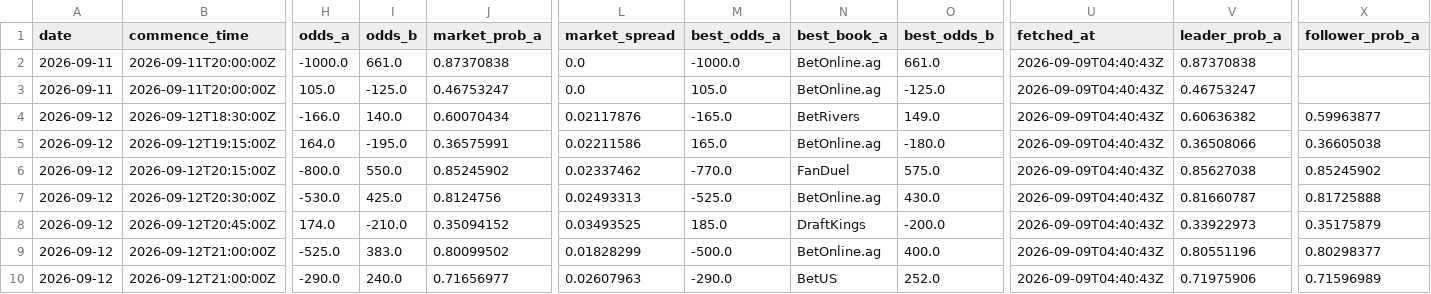
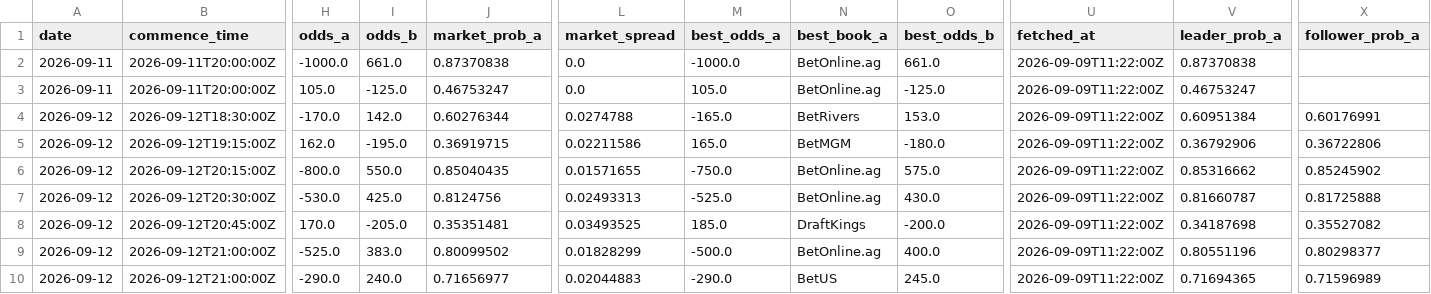
Before and after one commit to joshuakingsland/claude-fights, a CSV file: odds_upcoming.csv, drawn as a sheet; only a part is shown, gaps mark what is left out; the diff covers the shown part only; the diff names each change by its address in the sheet, - before the commit and + after, or states it on an @@ line.

```diff
--- a/odds_upcoming.csv
+++ b/odds_upcoming.csv
-U2:U10 (fetched_at): 2026-09-09T04:40:43Z
+U2:U10 (fetched_at): 2026-09-09T11:22:00Z
-H4 (odds_a): -166.0
+H4 (odds_a): -170.0
-I4 (odds_b): 140.0
+I4 (odds_b): 142.0
-J4 (market_prob_a): 0.60070434
+J4 (market_prob_a): 0.60276344
-L4 (market_spread): 0.02117876
+L4 (market_spread): 0.0274788
-O4 (best_odds_b): 149.0
+O4 (best_odds_b): 153.0
-V4 (leader_prob_a): 0.60636382
+V4 (leader_prob_a): 0.60951384
-X4 (follower_prob_a): 0.59963877
+X4 (follower_prob_a): 0.60176991
-H5 (odds_a): 164.0
+H5 (odds_a): 162.0
-J5 (market_prob_a): 0.36575991
+J5 (market_prob_a): 0.36919715
-N5 (best_book_a): BetOnline.ag
+N5 (best_book_a): BetMGM
-V5 (leader_prob_a): 0.36508066
+V5 (leader_prob_a): 0.36792906
-X5 (follower_prob_a): 0.36605038
+X5 (follower_prob_a): 0.36722806
-J6 (market_prob_a): 0.85245902
+J6 (market_prob_a): 0.85040435
-L6 (market_spread): 0.02337462
+L6 (market_spread): 0.01571655
-M6 (best_odds_a): -770.0
+M6 (best_odds_a): -750.0
-N6 (best_book_a): FanDuel
+N6 (best_book_a): BetOnline.ag
-V6 (leader_prob_a): 0.85627038
+V6 (leader_prob_a): 0.85316662
-H8 (odds_a): 174.0
+H8 (odds_a): 170.0
-I8 (odds_b): -210.0
+I8 (odds_b): -205.0
-J8 (market_prob_a): 0.35094152
+J8 (market_prob_a): 0.35351481
-V8 (leader_prob_a): 0.33922973
+V8 (leader_prob_a): 0.34187698
-X8 (follower_prob_a): 0.35175879
+X8 (follower_prob_a): 0.35527082
-L10 (market_spread): 0.02607963
+L10 (market_spread): 0.02044883
-O10 (best_odds_b): 252.0
+O10 (best_odds_b): 245.0
-V10 (leader_prob_a): 0.71975906
+V10 (leader_prob_a): 0.71694365
```
Also changed, not shown: 70 edited cells elsewhere in this file, 6 other files.
